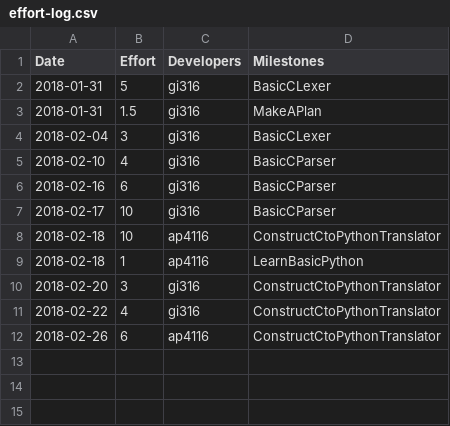
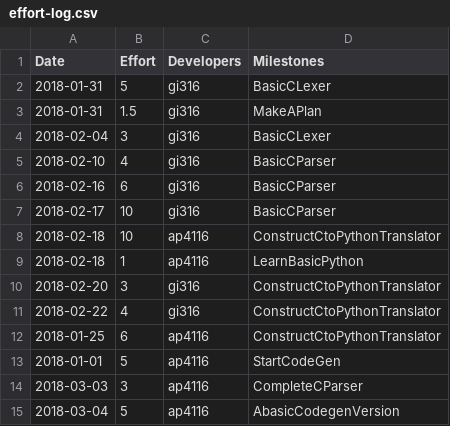
Before and after one commit to gioannides/Language_Processors, a CSV file: management/effort-log.csv, drawn as a sheet.

Commit message:
management update

```diff
--- a/management/effort-log.csv
+++ b/management/effort-log.csv
@@ -11,2 +11,5 @@ Date,Effort,Developers,Milestones
 2018-02-22,4,gi316,ConstructCtoPythonTranslator
-2018-02-26,6,ap4116,ConstructCtoPythonTranslator
+2018-01-25,6,ap4116,ConstructCtoPythonTranslator
+2018-01-01,5,ap4116,StartCodeGen
+2018-03-03,3,ap4116,CompleteCParser
+2018-03-04,5,ap4116,AbasicCodegenVersion
```
Also changed, not shown: management/schedule.csv, 3 other files.
